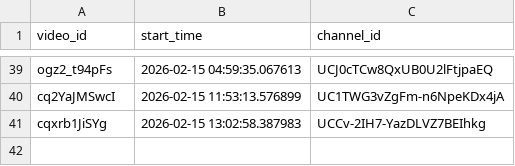
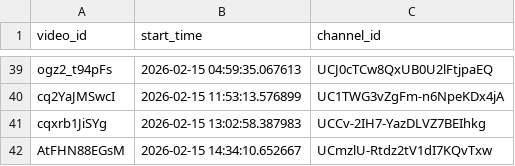
Before and after one commit to efejiroe/influencer-cv, a CSV file: data/active_tracking.csv, drawn as a sheet; only a part is shown, gaps mark what is left out; the diff names each change by its address in the sheet, - before the commit and + after, or states it on an @@ line.

```diff
--- a/data/active_tracking.csv
+++ b/data/active_tracking.csv
+row 42: AtFHN88EGsM | 2026-02-15 14:34:10.652667 | UCmzlU-Rtdz2tV1dI7KQvTxw
```
Also changed, not shown: data/tracking_data.csv.
